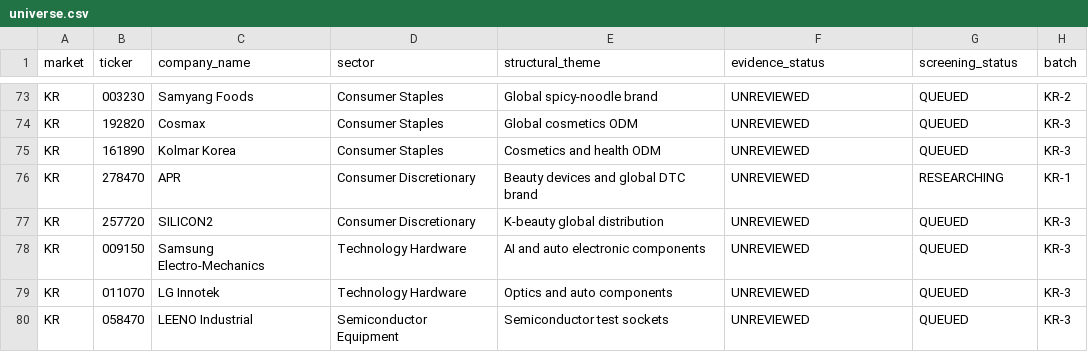
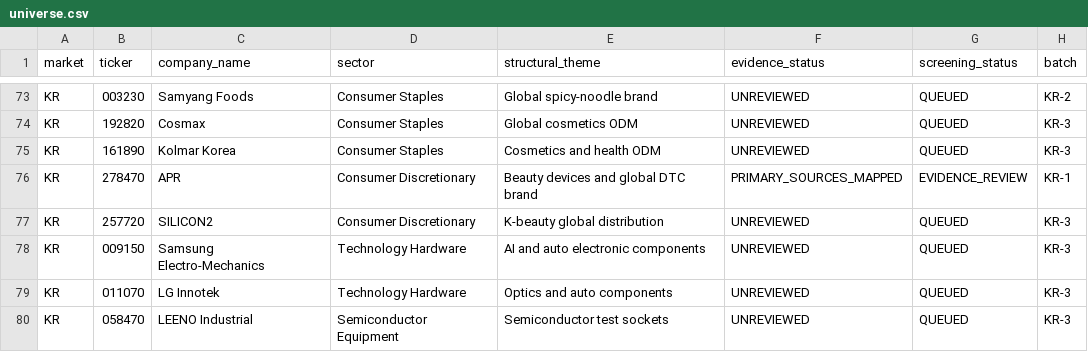
Before and after one commit to choijaehyeok92-bit/Investment-harness-v1, a CSV file: screening/2026-09-us-kr/universe.csv, drawn as a sheet; only a part is shown, gaps mark what is left out; the diff covers the shown part only.

Commit message:
Update Wave 02 screening checkpoint

```diff
--- a/screening/2026-09-us-kr/universe.csv
+++ b/screening/2026-09-us-kr/universe.csv
@@ -75,3 +75,3 @@ KR,192820,Cosmax,Consumer Staples,Global cosmetics ODM,UNREVIEWED,QUEUED,KR-3
 KR,161890,Kolmar Korea,Consumer Staples,Cosmetics and health ODM,UNREVIEWED,QUEUED,KR-3
-KR,278470,APR,Consumer Discretionary,Beauty devices and global DTC brand,UNREVIEWED,RESEARCHING,KR-1
+KR,278470,APR,Consumer Discretionary,Beauty devices and global DTC brand,PRIMARY_SOURCES_MAPPED,EVIDENCE_REVIEW,KR-1
 KR,257720,SILICON2,Consumer Discretionary,K-beauty global distribution,UNREVIEWED,QUEUED,KR-3
```
Also changed, not shown: 18 edited cells elsewhere in this file.
